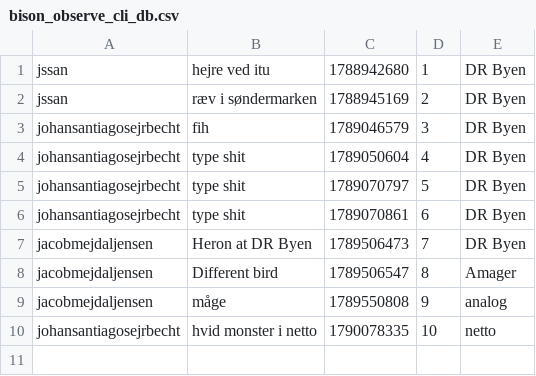
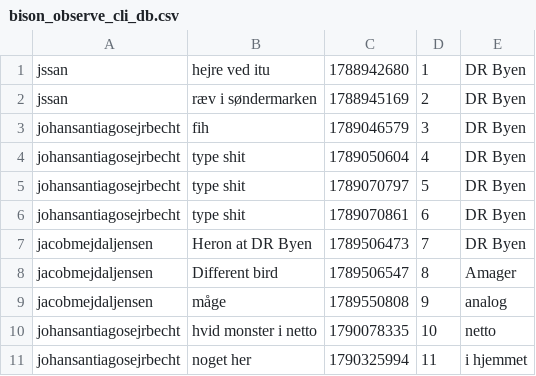
Before and after one commit to ITU-BDSA2026-GROUP8/Bison, a CSV file: src/SimpleDB/bison_observe_cli_db.csv, drawn as a sheet.

```diff
--- a/src/SimpleDB/bison_observe_cli_db.csv
+++ b/src/SimpleDB/bison_observe_cli_db.csv
@@ -10 +10,2 @@ jacobmejdaljensen,måge,1789550808,9,analog
 johansantiagosejrbecht,hvid monster i netto,1790078335,10,netto
+johansantiagosejrbecht,noget her,1790325994,11,i hjemmet
```
Also changed, not shown: 6 other files.
